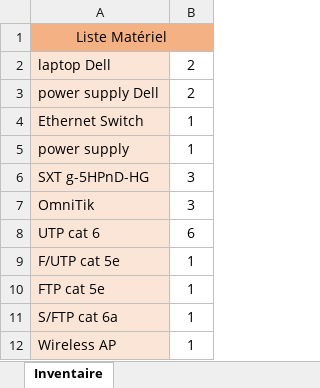
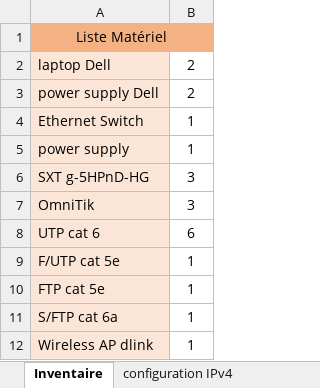
Before and after one commit to damienmayor/Projet-Groupe-Systeme, an Excel workbook: Materiel/liste_materiel.xlsx, sheet Inventaire, drawn as a sheet; values as stored, in another font and other column widths than the file's, no borders; the diff names each change by its address in the sheet, - before the commit and + after, or states it on an @@ line.

```diff
--- a/Materiel/liste_materiel.xlsx (sheet Inventaire)
+++ b/Materiel/liste_materiel.xlsx (sheet Inventaire)
+sheet tab: configuration IPv4
-A12: Wireless AP
+A12: Wireless AP dlink
```
Also changed, not shown: 2 other files.
